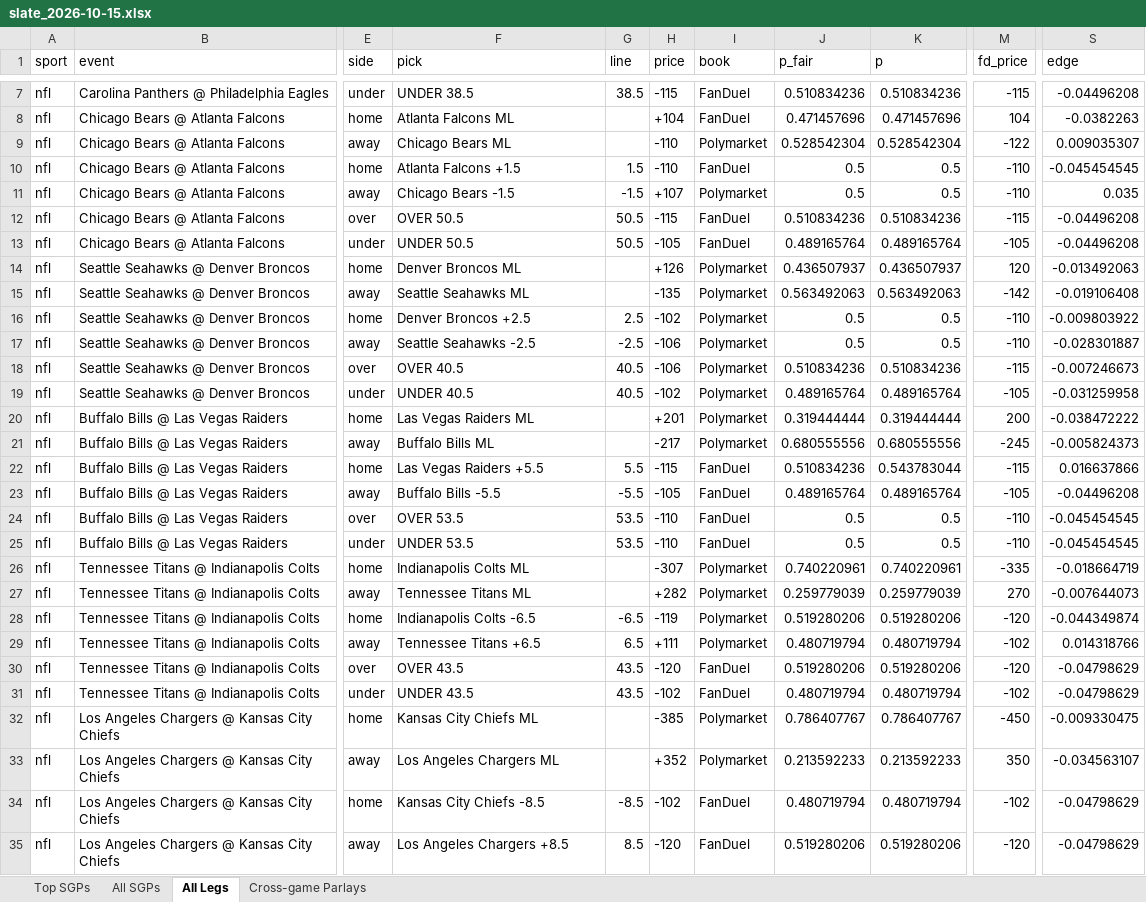
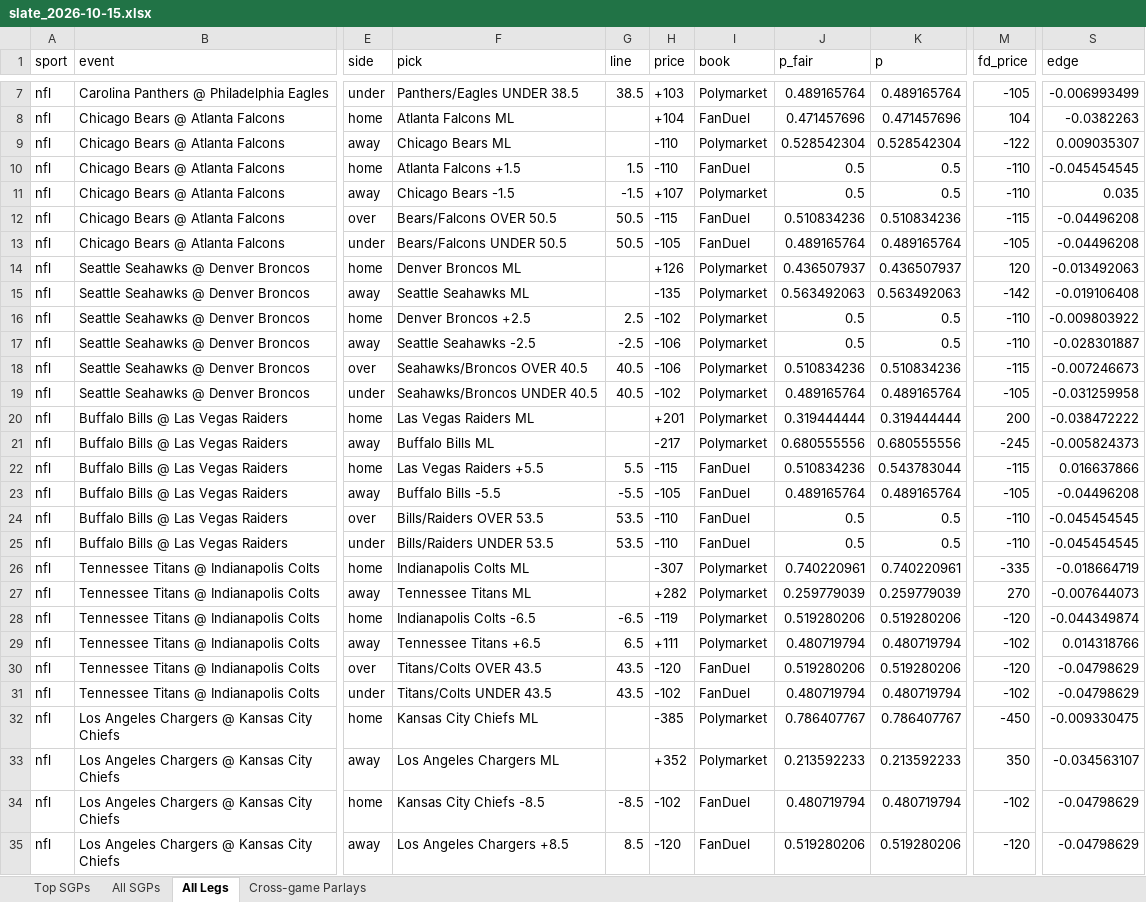
Before and after one commit to tcase0618/AgenticSportsBetting, an Excel workbook: results/slates/slate_2026-10-15.xlsx, sheet All Legs, drawn as a sheet; only a part is shown, gaps mark what is left out; values as stored, in another font and other column widths than the file's, no borders; the diff covers the shown part only; the diff names each change by its address in the sheet, - before the commit and + after, or states it on an @@ line.

```diff
--- a/results/slates/slate_2026-10-15.xlsx (sheet All Legs)
+++ b/results/slates/slate_2026-10-15.xlsx (sheet All Legs)
-F7 (pick): UNDER 38.5
+F7 (pick): Panthers/Eagles UNDER 38.5
-H7 (price): -115
+H7 (price): +103
-I7 (book): FanDuel
+I7 (book): Polymarket
-J7 (p_fair): 0.510834236
+J7 (p_fair): 0.489165764
-K7 (p): 0.510834236
+K7 (p): 0.489165764
-M7 (fd_price): -115
+M7 (fd_price): -105
-S7 (edge): -0.04496208
+S7 (edge): -0.006993499
-F12 (pick): OVER 50.5
+F12 (pick): Bears/Falcons OVER 50.5
-F13 (pick): UNDER 50.5
+F13 (pick): Bears/Falcons UNDER 50.5
-F18 (pick): OVER 40.5
+F18 (pick): Seahawks/Broncos OVER 40.5
-F19 (pick): UNDER 40.5
+F19 (pick): Seahawks/Broncos UNDER 40.5
-F24 (pick): OVER 53.5
+F24 (pick): Bills/Raiders OVER 53.5
-F25 (pick): UNDER 53.5
+F25 (pick): Bills/Raiders UNDER 53.5
-F30 (pick): OVER 43.5
+F30 (pick): Titans/Colts OVER 43.5
-F31 (pick): UNDER 43.5
+F31 (pick): Titans/Colts UNDER 43.5
```
Also changed, not shown: 18 added rows, 6 removed rows and 514 edited cells elsewhere in this sheet, sheet All SGPs, sheet Top SGPs, sheet Cross-game Parlays, 8 other files.
